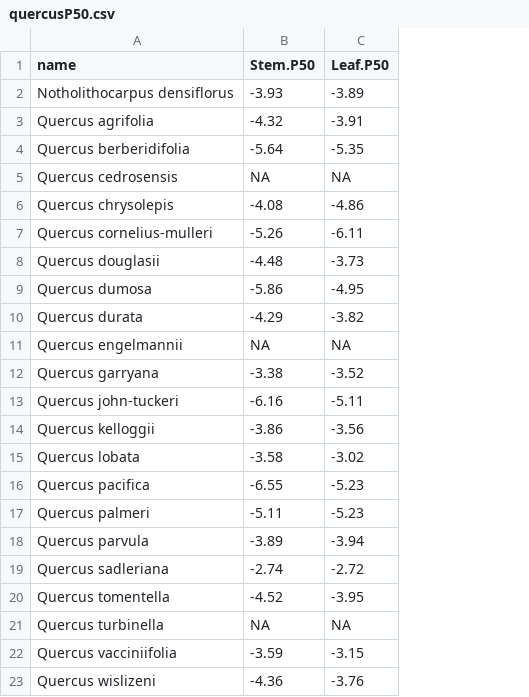
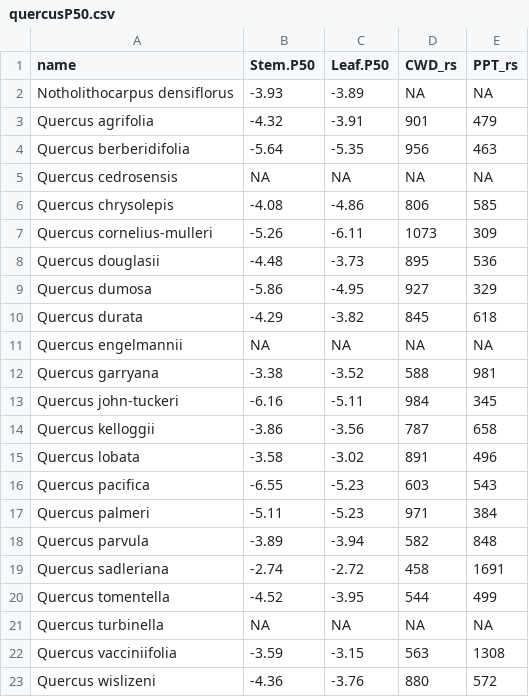
Before and after one commit to dackerly/Ackerly-ESA2023, a CSV file: data/quercus/quercusP50.csv, drawn as a sheet; the diff names each change by its address in the sheet, - before the commit and + after, or states it on an @@ line.

```diff
--- a/data/quercus/quercusP50.csv
+++ b/data/quercus/quercusP50.csv
+column D (CWD_rs), rows 2-23: NA | 901 | 956 | NA | 806 | 1073 | 895 | 927 | 845 | NA | 588 | 984 | 787 | 891 | 603 | 971 | 582 | 458 | 544 | NA | 563 | 880
+column E (PPT_rs), rows 2-23: NA | 479 | 463 | NA | 585 | 309 | 536 | 329 | 618 | NA | 981 | 345 | 658 | 496 | 543 | 384 | 848 | 1691 | 499 | NA | 1308 | 572
```
Also changed, not shown: 3 other files.
